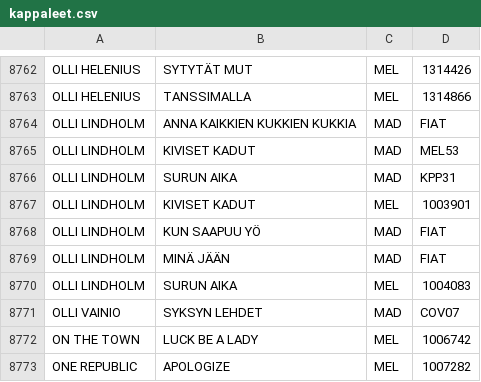
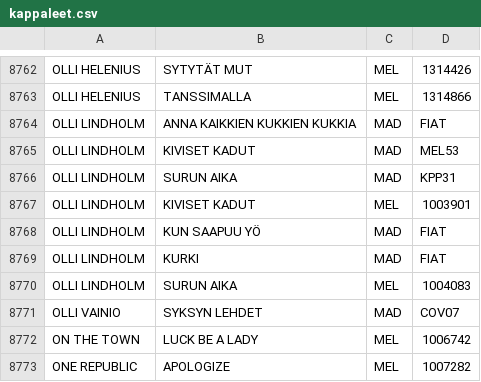
Before and after one commit to TavernaEskolanmaki/Taverna, a CSV file: kappaleet.csv, drawn as a sheet; only a part is shown, gaps mark what is left out.

Commit message:
Update kappaleet.csv

```diff
--- a/kappaleet.csv
+++ b/kappaleet.csv
@@ -8768,3 +8768,3 @@ OLLI LINDHOLM,KIVISET KADUT,MEL,1003901
 OLLI LINDHOLM,KUN SAAPUU YÖ,MAD,FIAT
-OLLI LINDHOLM,MINÄ JÄÄN,MAD,FIAT
+OLLI LINDHOLM,KURKI,MAD,FIAT
 OLLI LINDHOLM,SURUN AIKA,MEL,1004083
```
